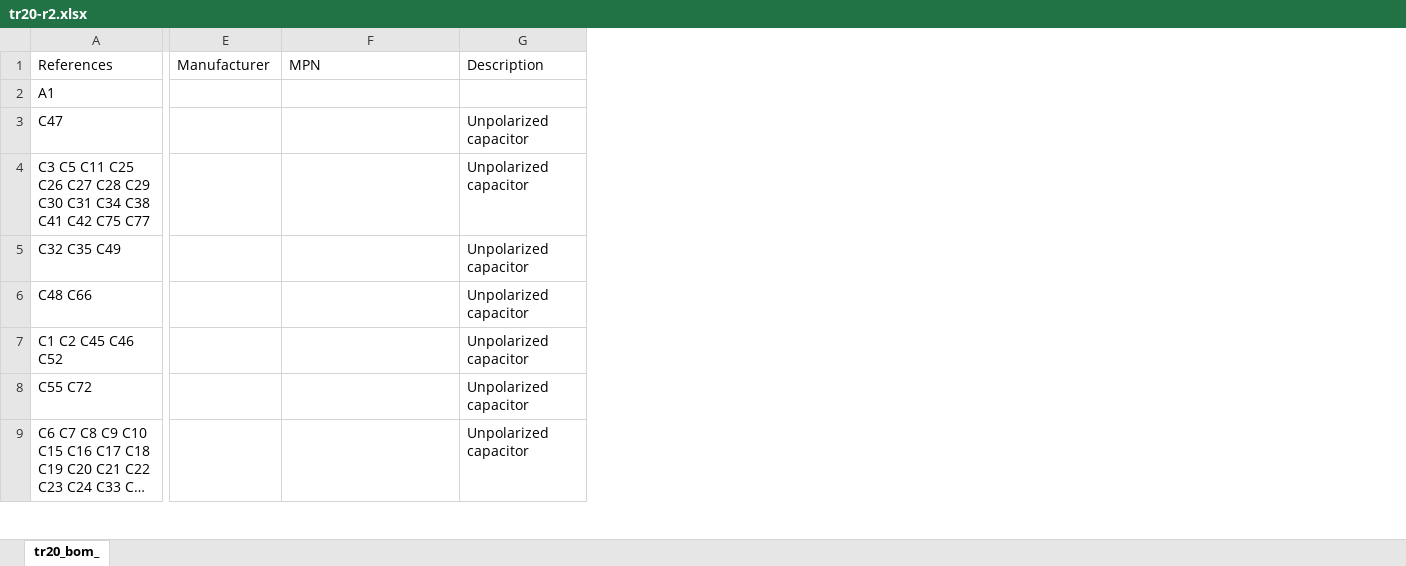
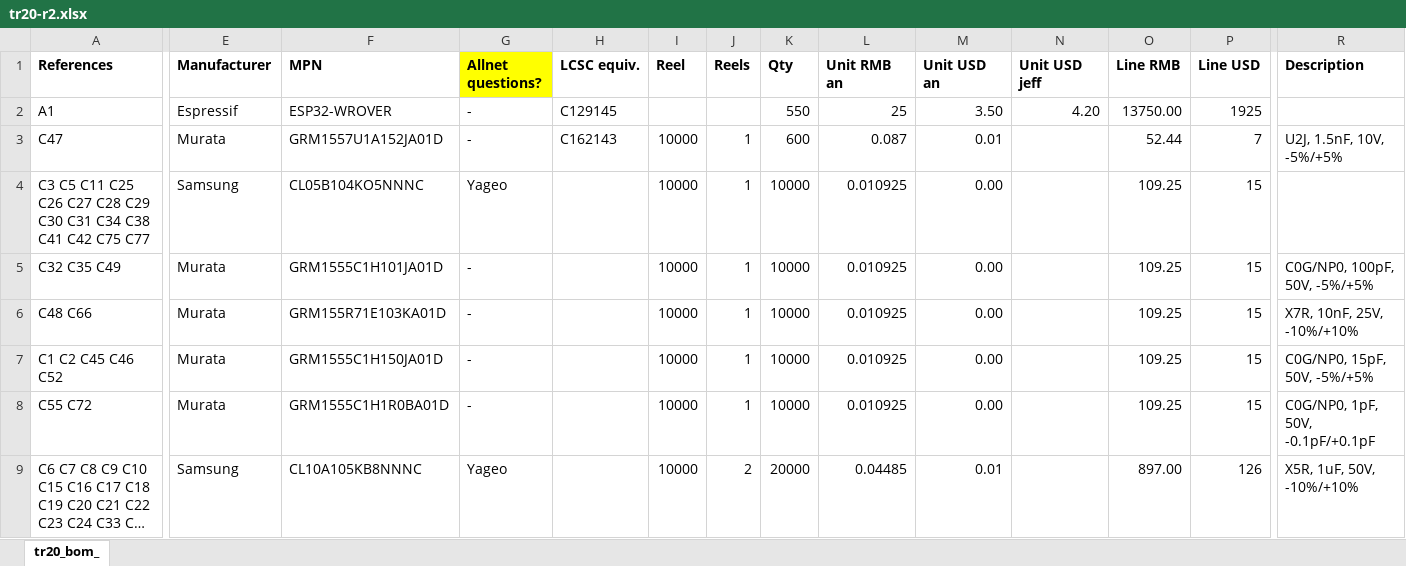
Before and after one commit to jeffmakes/tr20-badge-hw, an Excel workbook: r2/bom/tr20-r2.xlsx, sheet tr20_bom_, drawn as a sheet; only a part is shown, gaps mark what is left out; long unchanged cells end in …; values as stored, in another font and other column widths than the file's, no borders; addresses are those after the commit; the diff covers the shown part only; the diff names each change by its address in the sheet, - before the commit and + after, or states it on an @@ line.

Commit message:
Sync bom to schematic

```diff
--- a/r2/bom/tr20-r2.xlsx (sheet tr20_bom_)
+++ b/r2/bom/tr20-r2.xlsx (sheet tr20_bom_)
+column G (Allnet questions?), rows 2-9: - | - | Yageo | - | - | - | - | Yageo
+column H (LCSC equiv.), rows 2-3: C129145 | C162143
+column I (Reel), rows 3-9: all 10000
+column J (Reels), rows 3-9: 1 | 1 | 1 | 1 | 1 | 1 | 2
+column K (Qty), rows 2-9: 550 | 600 | 10000 | 10000 | 10000 | 10000 | 10000 | 20000
+column L (Unit RMB an), rows 2-9: 25 | 0.087 | 0.010925 | 0.010925 | 0.010925 | 0.010925 | 0.010925 | 0.04485
+column M (Unit USD an), rows 2-9: 3.50 | 0.01 | 0.00 | 0.00 | 0.00 | 0.00 | 0.00 | 0.01
+column N (Unit USD jeff), row 2: 4.20
+column O (Line RMB), rows 2-9: 13750.00 | 52.44 | 109.25 | 109.25 | 109.25 | 109.25 | 109.25 | 897.00
+column P (Line USD), rows 2-9: 1925 | 7 | 15 | 15 | 15 | 15 | 15 | 126
-A1:F1 bold: off
+A1:F1 bold: on
-R1 bold: off
+R1 bold: on
-E2 (Manufacturer): (empty)
+E2 (Manufacturer): Espressif
-F2 (MPN): (empty)
+F2 (MPN): ESP32-WROVER
-E3 (Manufacturer): (empty)
+E3 (Manufacturer): Murata
-F3 (MPN): (empty)
+F3 (MPN): GRM1557U1A152JA01D
-R3 (Description): Unpolarized capacitor
+R3 (Description): U2J, 1.5nF, 10V, -5%/+5%
-E4 (Manufacturer): (empty)
+E4 (Manufacturer): Samsung
-F4 (MPN): (empty)
+F4 (MPN): CL05B104KO5NNNC
-R4 (Description): Unpolarized capacitor
+R4 (Description): (empty)
-E5:E8 (Manufacturer): (empty)
+E5:E8 (Manufacturer): Murata
-F5 (MPN): (empty)
+F5 (MPN): GRM1555C1H101JA01D
-R5 (Description): Unpolarized capacitor
+R5 (Description): C0G/NP0, 100pF, 50V, -5%/+5%
-F6 (MPN): (empty)
+F6 (MPN): GRM155R71E103KA01D
-R6 (Description): Unpolarized capacitor
+R6 (Description): X7R, 10nF, 25V, -10%/+10%
-F7 (MPN): (empty)
+F7 (MPN): GRM1555C1H150JA01D
-R7 (Description): Unpolarized capacitor
+R7 (Description): C0G/NP0, 15pF, 50V, -5%/+5%
-F8 (MPN): (empty)
+F8 (MPN): GRM1555C1H1R0BA01D
-R8 (Description): Unpolarized capacitor
+R8 (Description): C0G/NP0, 1pF, 50V, -0.1pF/+0.1pF
-E9 (Manufacturer): (empty)
+E9 (Manufacturer): Samsung
-F9 (MPN): (empty)
+F9 (MPN): CL10A105KB8NNNC
-R9 (Description): Unpolarized capacitor
+R9 (Description): X5R, 1uF, 50V, -10%/+10%
```
Also changed, not shown: 22 added rows, 9 removed rows, 2 added columns, 133 edited cells and cell formats elsewhere in this sheet.
